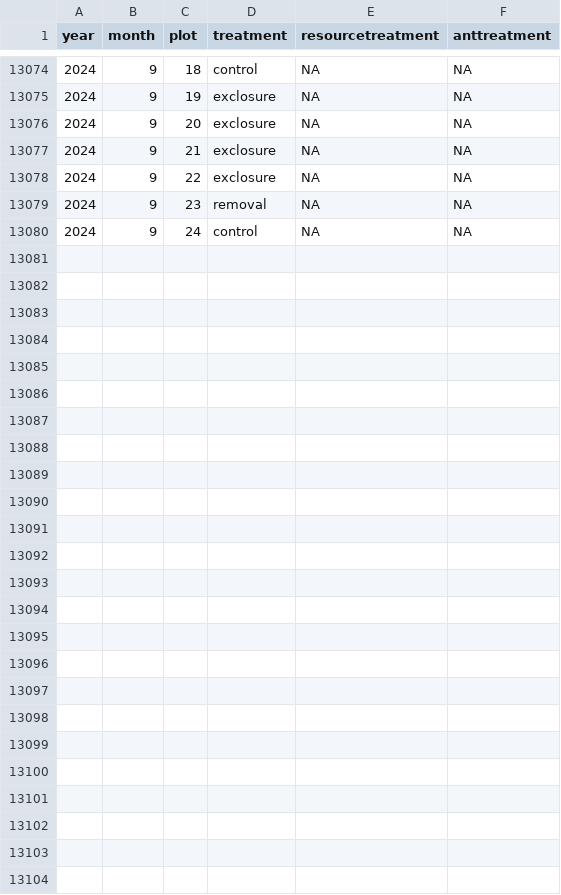
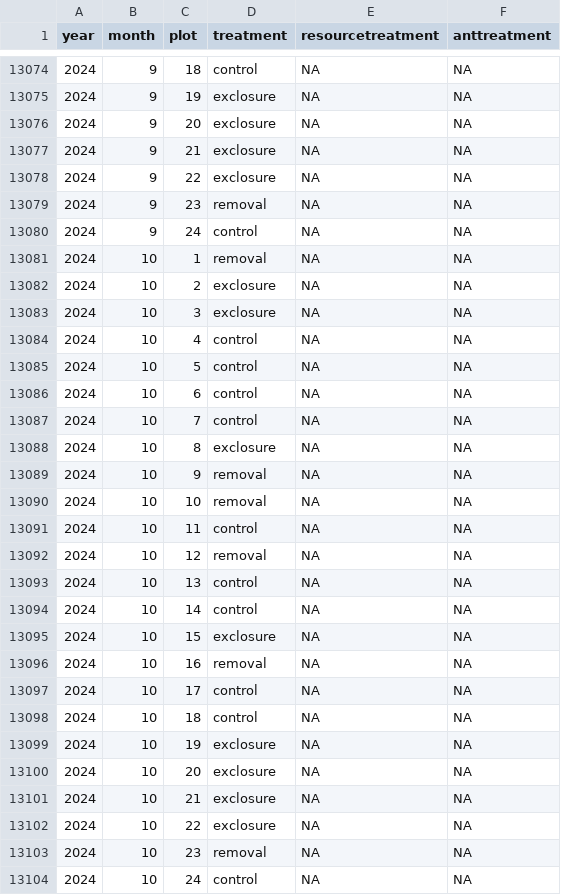
Before and after one commit to weecology/PortalData, a CSV file: SiteandMethods/Portal_plots.csv, drawn as a sheet; only a part is shown, gaps mark what is left out; the diff names each change by its address in the sheet, - before the commit and + after, or states it on an @@ line.

Commit message:
Update data and trigger archive: GitHub Build 1186 [skip ci] [cron]

```diff
--- a/SiteandMethods/Portal_plots.csv
+++ b/SiteandMethods/Portal_plots.csv
+row 13081: 2024 | 10 | 1 | removal | NA | NA
+row 13082: 2024 | 10 | 2 | exclosure | NA | NA
+row 13083: 2024 | 10 | 3 | exclosure | NA | NA
+row 13084: 2024 | 10 | 4 | control | NA | NA
+row 13085: 2024 | 10 | 5 | control | NA | NA
+row 13086: 2024 | 10 | 6 | control | NA | NA
+row 13087: 2024 | 10 | 7 | control | NA | NA
+row 13088: 2024 | 10 | 8 | exclosure | NA | NA
+row 13089: 2024 | 10 | 9 | removal | NA | NA
+row 13090: 2024 | 10 | 10 | removal | NA | NA
+row 13091: 2024 | 10 | 11 | control | NA | NA
+row 13092: 2024 | 10 | 12 | removal | NA | NA
+row 13093: 2024 | 10 | 13 | control | NA | NA
+row 13094: 2024 | 10 | 14 | control | NA | NA
+row 13095: 2024 | 10 | 15 | exclosure | NA | NA
+row 13096: 2024 | 10 | 16 | removal | NA | NA
+row 13097: 2024 | 10 | 17 | control | NA | NA
+row 13098: 2024 | 10 | 18 | control | NA | NA
+row 13099: 2024 | 10 | 19 | exclosure | NA | NA
+row 13100: 2024 | 10 | 20 | exclosure | NA | NA
+row 13101: 2024 | 10 | 21 | exclosure | NA | NA
+row 13102: 2024 | 10 | 22 | exclosure | NA | NA
+row 13103: 2024 | 10 | 23 | removal | NA | NA
+row 13104: 2024 | 10 | 24 | control | NA | NA
```
Also changed, not shown: NDVI/ndvi.csv, Rodents/Portal_rodent_trapping.csv, 2 other files.
